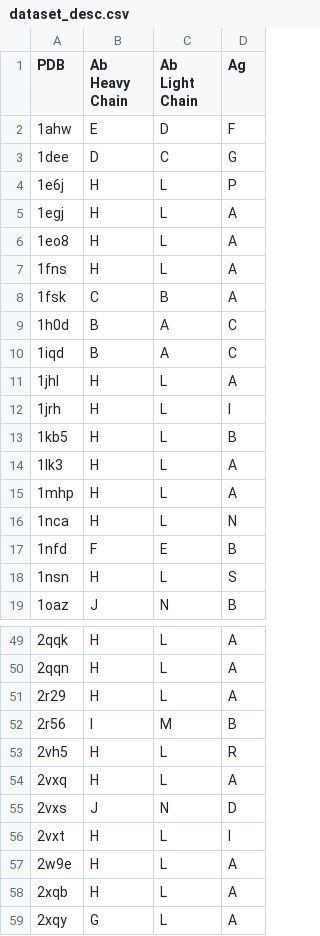
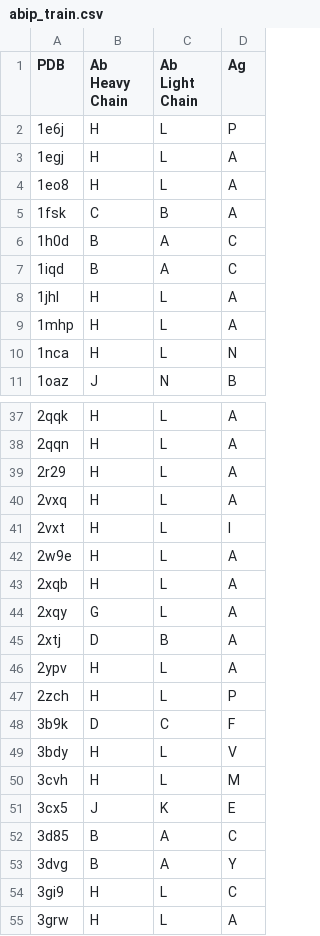
Before and after one commit to eliberis/parapred, a CSV file: data/abip_train.csv (was data/dataset_desc.csv), drawn as a sheet; only a part is shown, gaps mark what is left out; the shorter side is filled out with more unchanged rows; the diff covers the shown part only; the diff names each change by its address in the sheet, - before the commit and + after, or states it on an @@ line.

Commit message:
ABIP datasets

```diff
--- a/data/dataset_desc.csv
+++ b/data/abip_train.csv
-row 2: 1ahw | E | D | F
-row 3: 1dee | D | C | G
-row 7: 1fns | H | L | A
-row 12: 1jrh | H | L | I
-row 13: 1kb5 | H | L | B
-row 14: 1lk3 | H | L | A
-row 17: 1nfd | F | E | B
-row 18: 1nsn | H | L | S
-row 52: 2r56 | I | M | B
-row 53: 2vh5 | H | L | R
-row 55: 2vxs | J | N | D
```
Also changed, not shown: 19 removed rows elsewhere in this file, 4 other files.
